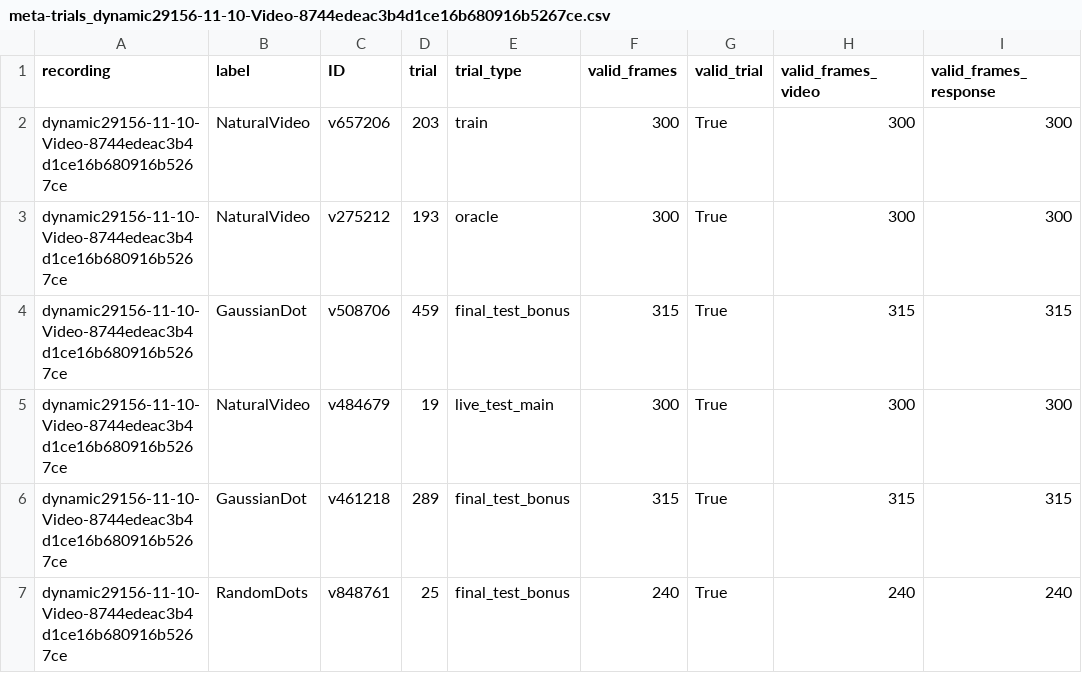
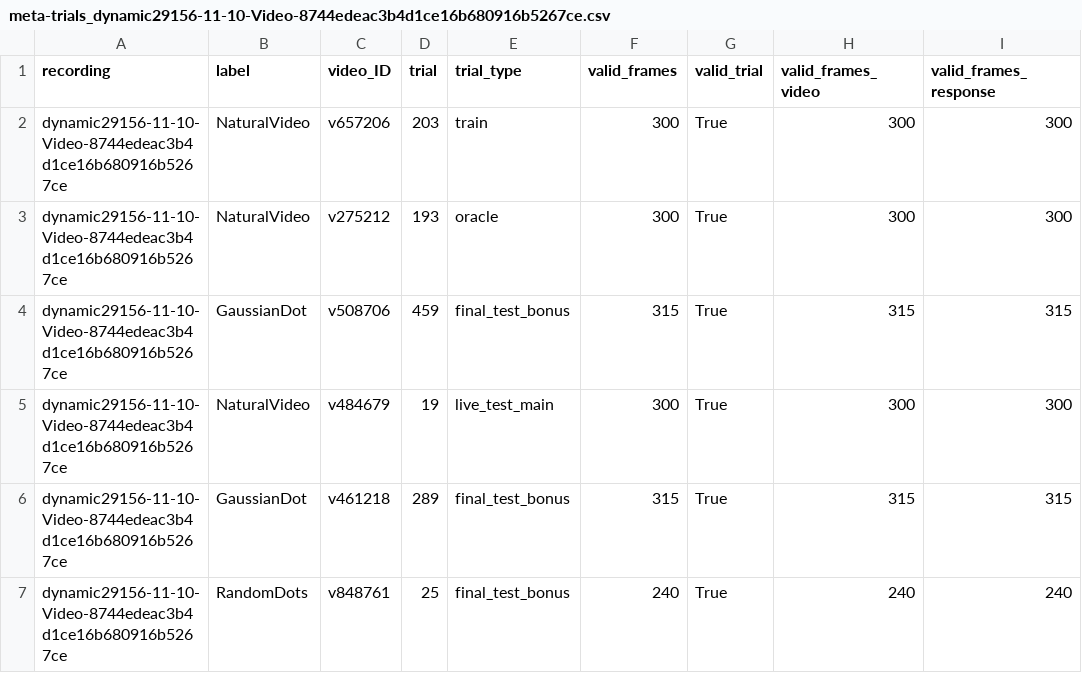
Before and after one commit to anaflom/sensorium, a CSV file: metadata/dynamic29156-11-10-Video-8744edeac3b4d1ce16b680916b5267ce/trials/meta-trials_dynamic29156-11-10-Video-8744edeac3b4d1ce16b680916b5267ce.csv, drawn as a sheet; only a part is shown; the diff names each change by its address in the sheet, - before the commit and + after, or states it on an @@ line.

Commit message:
change metadata column name

```diff
--- a/metadata/dynamic29156-11-10-Video-8744edeac3b4d1ce16b680916b5267ce/trials/meta-trials_dynamic29156-11-10-Video-8744edeac3b4d1ce16b680916b5267ce.csv
+++ b/metadata/dynamic29156-11-10-Video-8744edeac3b4d1ce16b680916b5267ce/trials/meta-trials_dynamic29156-11-10-Video-8744edeac3b4d1ce16b680916b5267ce.csv
-C1: ID
+C1: video_ID
```
Also changed, not shown: metadata/dynamic29228-2-10-Video-8744edeac3b4d1ce16b680916b5267ce/trials/meta-trials_dynamic29228-2-10-Video-8744edeac3b4d1ce16b680916b5267ce.csv, metadata/dynamic29234-6-9-Video-8744edeac3b4d1ce16b680916b5267ce/trials/meta-trials_dynamic29234-6-9-Video-8744edeac3b4d1ce16b680916b5267ce.csv, 30 other files.
